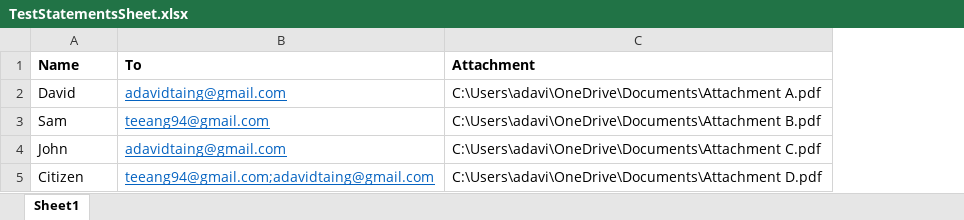
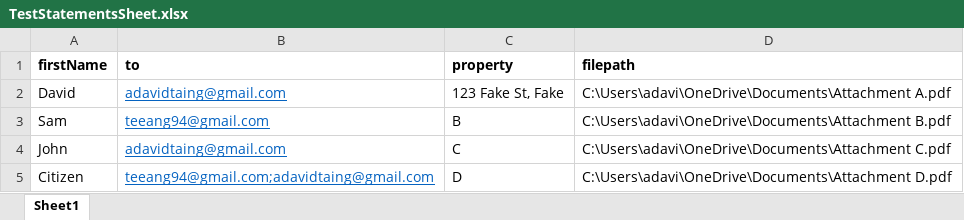
Before and after one commit to davidtaing/email-sender, an Excel workbook: TestStatementsSheet.xlsx, sheet Sheet1, drawn as a sheet; values as stored, in another font and other column widths than the file's, no borders; removed rows and columns are numbered as before the commit, all else as after; the diff names each change by its address in the sheet, - before the commit and + after, or states it on an @@ line.

Commit message:
adjusted column names in the spreadsheet

```diff
--- a/TestStatementsSheet.xlsx (sheet Sheet1)
+++ b/TestStatementsSheet.xlsx (sheet Sheet1)
+column C, rows 2-5: 123 Fake St, Fake | B | C | D
-row 1: Name | To | Attachment
+row 1: firstName | to | property | filepath
```
Also changed, not shown: 2 other files.
